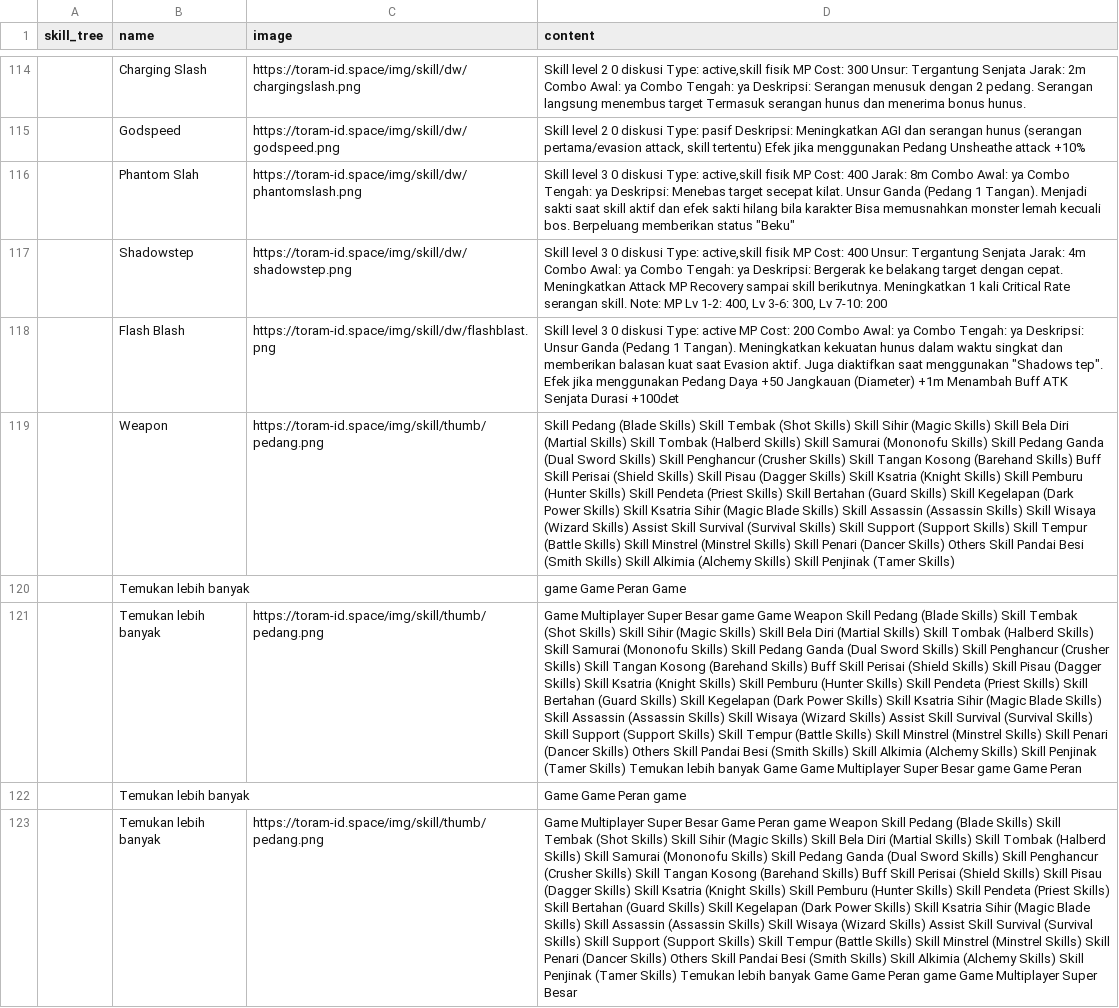
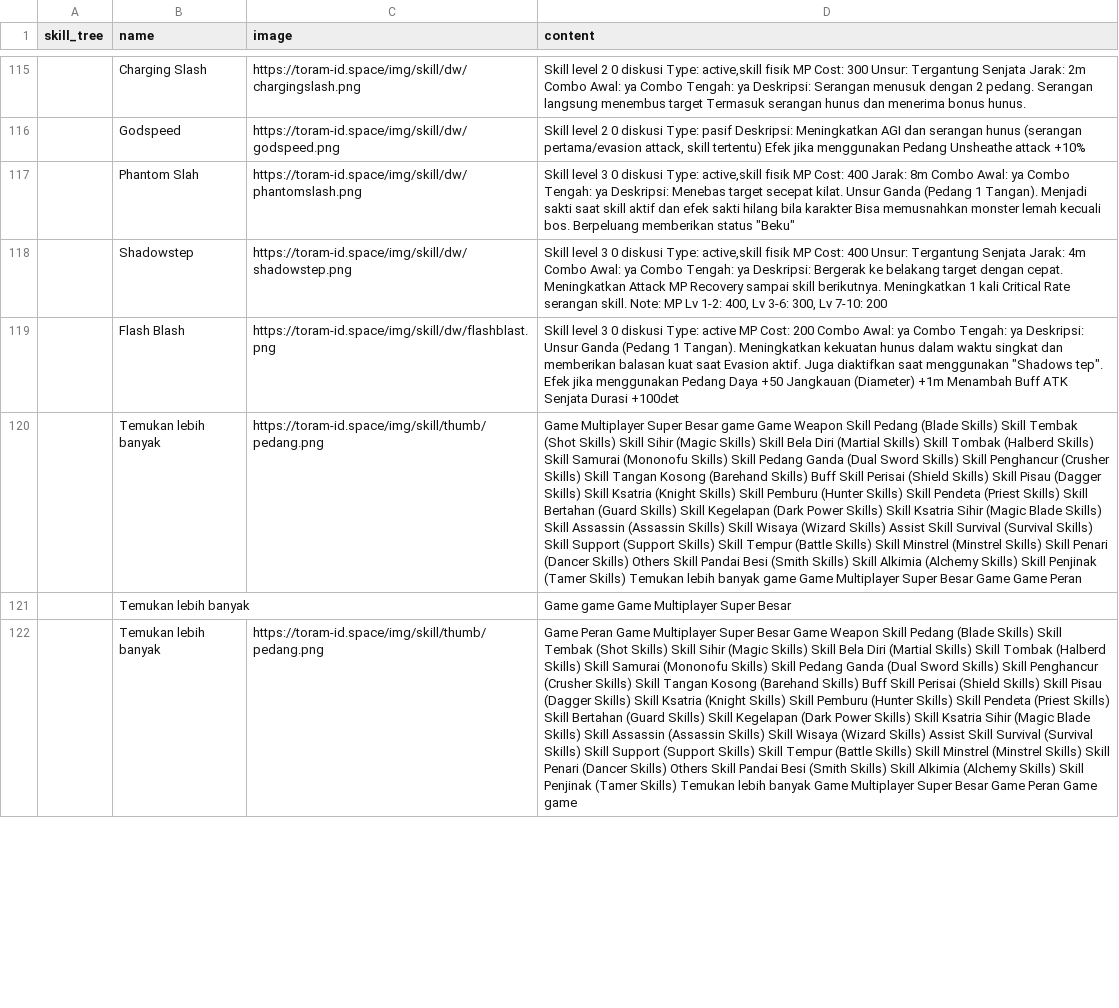
Before and after one commit to dimasyoga42/dataset, a CSV file: skills.csv, drawn as a sheet; only a part is shown, gaps mark what is left out; removed rows and columns are numbered as before the commit, all else as after; the diff covers the shown part only; the diff names each change by its address in the sheet, - before the commit and + after, or states it on an @@ line.

```diff
--- a/skills.csv
+++ b/skills.csv
-row 119:  | Weapon | https://toram-id.space/img/skill/thumb/pedang.png | Skill Pedang (Blade Skills) Skill Tembak (Shot Skills) Skill Sihir (Magic Skills) Skill Bela Diri (Martial Skills) Skill Tombak (Halberd Skills) Skill Samurai (Mononofu Skills) Skill Pedang Ganda (Dual Sword Skills) Skill Penghancur (Crusher Skills) Skill Tangan Kosong (Barehand Skills) Buff Skill Perisai (Shield Skills) Skill Pisau (Dagger Skills) Skill Ksatria (Knight Skills) Skill Pemburu (Hunter Skills) Skill Pendeta (Priest Skills) Skill Bertahan (Guard Skills) Skill Kegelapan (Dark Power Skills) Skill Ksatria Sihir (Magic Blade Skills) Skill Assassin (Assassin Skills) Skill Wisaya (Wizard Skills) Assist Skill Survival (Survival Skills) Skill Support (Support Skills) Skill Tempur (Battle Skills) Skill Minstrel (Minstrel Skills) Skill Penari (Dancer Skills) Others Skill Pandai Besi (Smith Skills) Skill Alkimia (Alchemy Skills) Skill Penjinak (Tamer Skills)
@@ row 120 moved to row 108: Temukan lebih banyak @@
-D120 (content): …lebih banyak Game Game Multiplayer Super Besar game Game Peran
+D120 (content): …lebih banyak game Game Multiplayer Super Besar Game Game Peran
-D121 (content): Game Game Peran game
+D121 (content): Game game Game Multiplayer Super Besar
-D122 (content): Game Multiplayer Super Besar Game Peran game Weapon Skill Pedang (Blade Skills) Skill Tembak (Shot Skills) Skill Sihir (Magic Skills) Skill Bela Diri (Martial Skills) Skill Tombak (Halberd Skills) Skill Samurai (Mononofu Skills) Skill Pedang Ganda (Dual Sword Skills) Skill Penghancur (Crusher Skills) Skill Tangan Kosong (Barehand Skills) Buff Skill Perisai (Shield Skills) Skill Pisau (Dagger Skills) Skill Ksatria (Knight Skills) Skill Pemburu (Hunter Skills) Skill Pendeta (Priest Skills) Skill Bertahan (Guard Skills) Skill Kegelapan (Dark Power Skills) Skill Ksatria Sihir (Magic Blade Skills) Skill Assassin (Assassin Skills) Skill Wisaya (Wizard Skills) Assist Skill Survival (Survival Skills) Skill Support (Support Skills) Skill Tempur (Battle Skills) Skill Minstrel (Minstrel Skills) Skill Penari (Dancer Skills) Others Skill Pandai Besi (Smith Skills) Skill Alkimia (Alchemy Skills) Skill Penjinak (Tamer Skills) Temukan lebih banyak Game Game Peran game Game Multiplayer Super Besar
+D122 (content): Game Peran Game Multiplayer Super Besar Game Weapon Skill Pedang (Blade Skills) Skill Tembak (Shot Skills) Skill Sihir (Magic Skills) Skill Bela Diri (Martial Skills) Skill Tombak (Halberd Skills) Skill Samurai (Mononofu Skills) Skill Pedang Ganda (Dual Sword Skills) Skill Penghancur (Crusher Skills) Skill Tangan Kosong (Barehand Skills) Buff Skill Perisai (Shield Skills) Skill Pisau (Dagger Skills) Skill Ksatria (Knight Skills) Skill Pemburu (Hunter Skills) Skill Pendeta (Priest Skills) Skill Bertahan (Guard Skills) Skill Kegelapan (Dark Power Skills) Skill Ksatria Sihir (Magic Blade Skills) Skill Assassin (Assassin Skills) Skill Wisaya (Wizard Skills) Assist Skill Survival (Survival Skills) Skill Support (Support Skills) Skill Tempur (Battle Skills) Skill Minstrel (Minstrel Skills) Skill Penari (Dancer Skills) Others Skill Pandai Besi (Smith Skills) Skill Alkimia (Alchemy Skills) Skill Penjinak (Tamer Skills) Temukan lebih banyak Game Multiplayer Super Besar Game Peran Game game
```
Also changed, not shown: 10 added rows, 6 removed rows, 3 moved rows and 50 edited cells elsewhere in this file, 1 other file.
